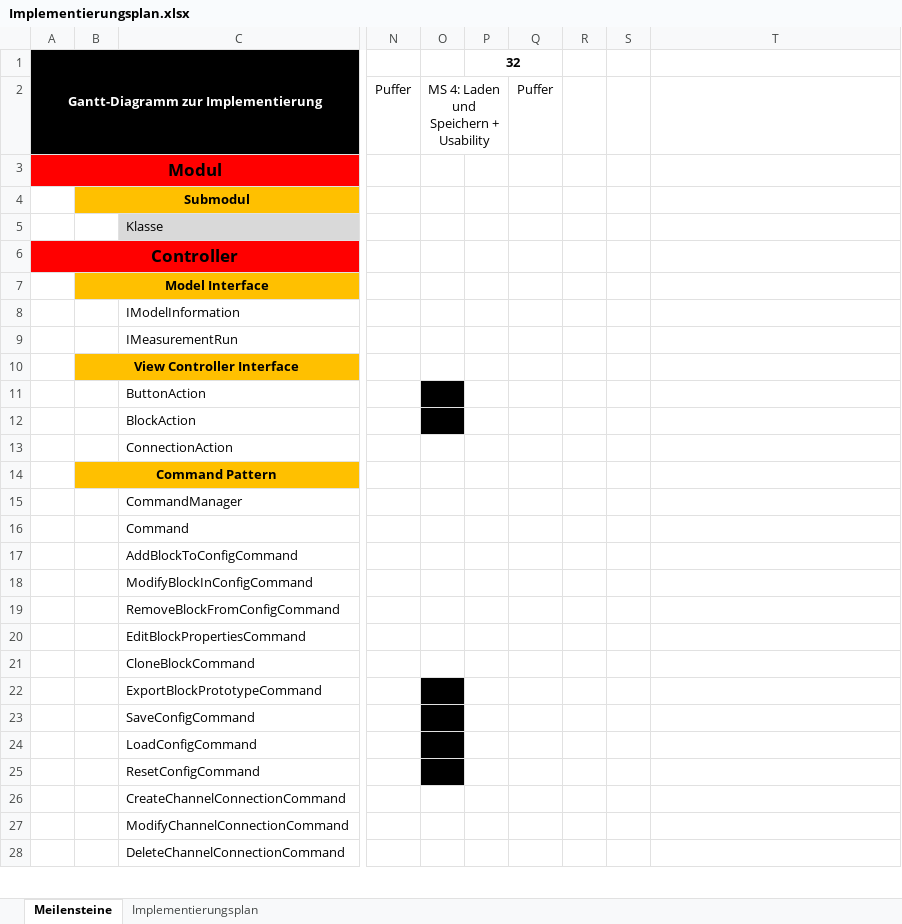
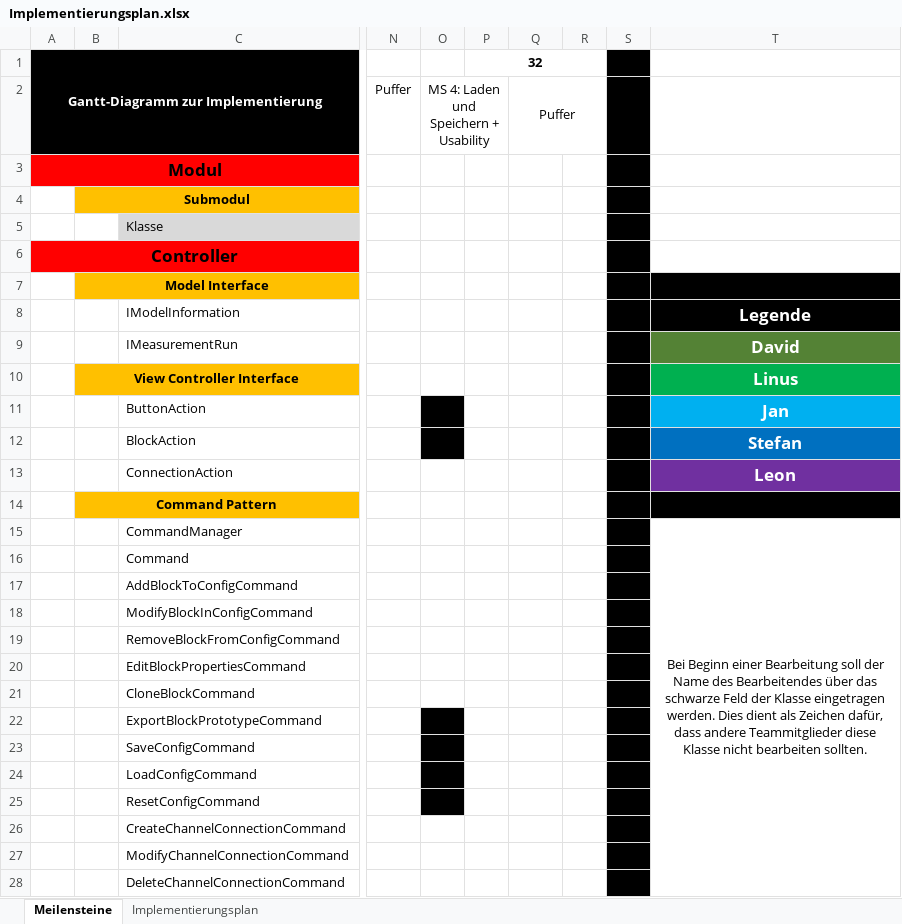
Before and after one commit to osl2/DAQ-Documents, an Excel workbook: 3-Implementierung/2-Entwicklung/Implementierungsplan/Implementierungsplan.xlsx, sheet Meilensteine, drawn as a sheet; only a part is shown, gaps mark what is left out; values as stored, in another font and other column widths than the file's, no borders; the diff covers the shown part only; the diff names each change by its address in the sheet, - before the commit and + after, or states it on an @@ line.

Commit message:
Aktuelles Protokoll hinzugefügt. Legende mit Beschreibung in den Implementierungsplan hinzugefügt.

```diff
--- a/3-Implementierung/2-Entwicklung/Implementierungsplan/Implementierungsplan.xlsx (sheet Meilensteine)
+++ b/3-Implementierung/2-Entwicklung/Implementierungsplan/Implementierungsplan.xlsx (sheet Meilensteine)
-P1:Q1 merged
+P1:R1 merged
-S1:S6 fill: none
+S1:S6 fill: #000000
+Q2:R2 merged
-S7:T8 fill: none
+S7:T8 fill: #000000
-T8: (empty)
+T8: Legende
-S9:S13 fill: none
+S9:S13 fill: #000000
-T9: (empty)
+T9: David
-T9 fill: none
+T9 fill: #548235
-T10: (empty)
+T10: Linus
-T10 fill: none
+T10 fill: #00B050
-T11: (empty)
+T11: Jan
-T11 fill: none
+T11 fill: #00B0F0
-T12: (empty)
+T12: Stefan
-T12 fill: none
+T12 fill: #0070C0
-T13: (empty)
+T13: Leon
-T13 fill: none
+T13 fill: #7030A0
-S14:T14 fill: none
+S14:T14 fill: #000000
-S15:S28 fill: none
+S15:S28 fill: #000000
-T15: (empty)
+T15: Bei Beginn einer Bearbeitung soll der Name des Bearbeitendes über das schwarze Feld der Klasse eingetragen werden. Dies dient als Zeichen dafür, dass andere Teammitglieder diese Klasse nicht bearbeiten sollten.
+T15:T31 merged
```
Also changed, not shown: cell formats elsewhere in this sheet, 1 other file.
